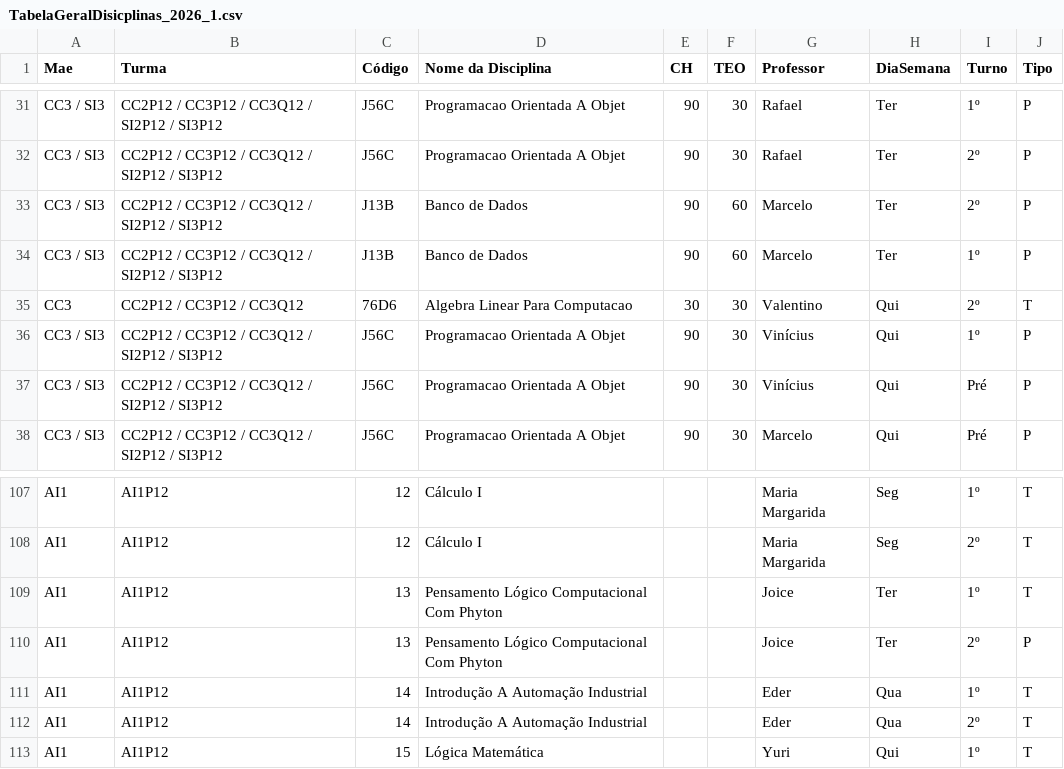
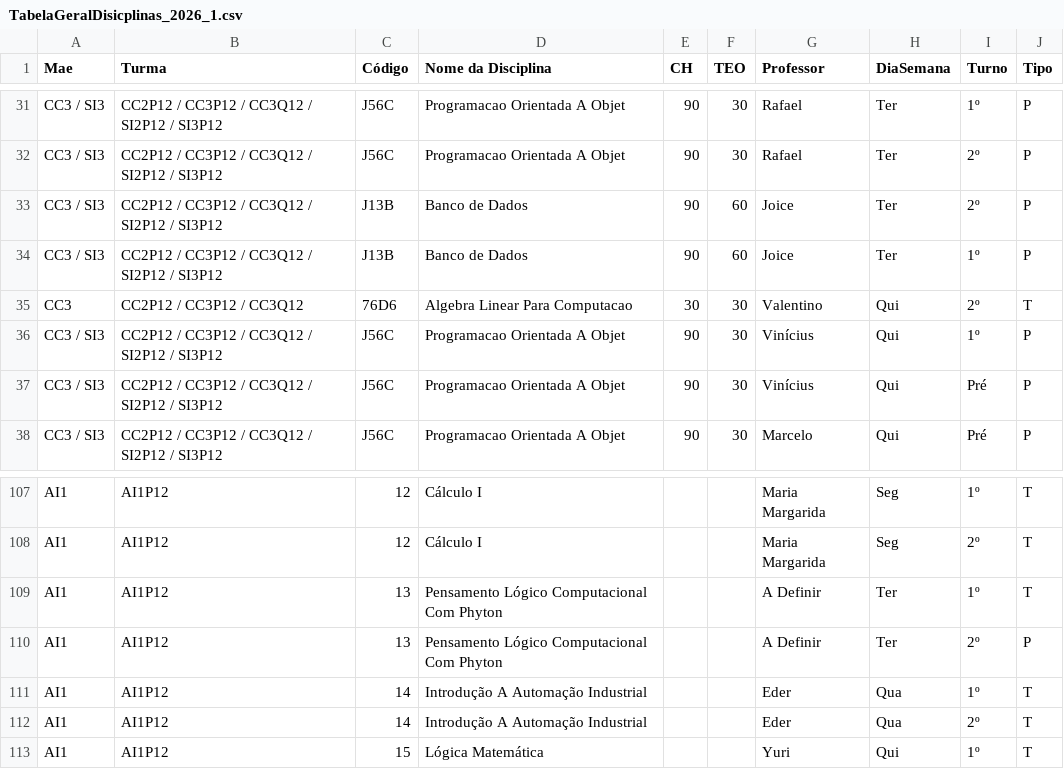
Before and after one commit to HigorAD/HGEU, a CSV file: TabelaGeralDisicplinas_2026_1.csv, drawn as a sheet; only a part is shown, gaps mark what is left out.

Commit message:
update 08022026 1535

```diff
--- a/TabelaGeralDisicplinas_2026_1.csv
+++ b/TabelaGeralDisicplinas_2026_1.csv
@@ -32,4 +32,4 @@ CC3 / SI3,CC2P12 / CC3P12 / CC3Q12 /  SI2P12 / SI3P12,J56C,Programacao Orientada
 CC3 / SI3,CC2P12 / CC3P12 / CC3Q12 /  SI2P12 / SI3P12,J56C,Programacao Orientada A Objet,90,30,Rafael,Ter,2º,P
-CC3 / SI3,CC2P12 / CC3P12 / CC3Q12 /  SI2P12 / SI3P12,J13B,Banco de Dados,90,60,Marcelo,Ter,2º,P
-CC3 / SI3,CC2P12 / CC3P12 / CC3Q12 /  SI2P12 / SI3P12,J13B,Banco de Dados,90,60,Marcelo,Ter,1º,P
+CC3 / SI3,CC2P12 / CC3P12 / CC3Q12 /  SI2P12 / SI3P12,J13B,Banco de Dados,90,60,Joice,Ter,2º,P
+CC3 / SI3,CC2P12 / CC3P12 / CC3Q12 /  SI2P12 / SI3P12,J13B,Banco de Dados,90,60,Joice,Ter,1º,P
 CC3,CC2P12 / CC3P12 / CC3Q12,76D6,Algebra Linear Para Computacao,30,30,Valentino,Qui,2º,T
@@ -108,4 +108,4 @@ AI1,AI1P12,12,Cálculo I,,,Maria Margarida,Seg,1º,T
 AI1,AI1P12,12,Cálculo I,,,Maria Margarida,Seg,2º,T
-AI1,AI1P12,13,Pensamento Lógico Computacional Com Phyton,,,Joice,Ter,1º,T
-AI1,AI1P12,13,Pensamento Lógico Computacional Com Phyton,,,Joice,Ter,2º,P
+AI1,AI1P12,13,Pensamento Lógico Computacional Com Phyton,,,A Definir,Ter,1º,T
+AI1,AI1P12,13,Pensamento Lógico Computacional Com Phyton,,,A Definir,Ter,2º,P
 AI1,AI1P12,14,Introdução A Automação Industrial,,,Eder,Qua,1º,T
```
